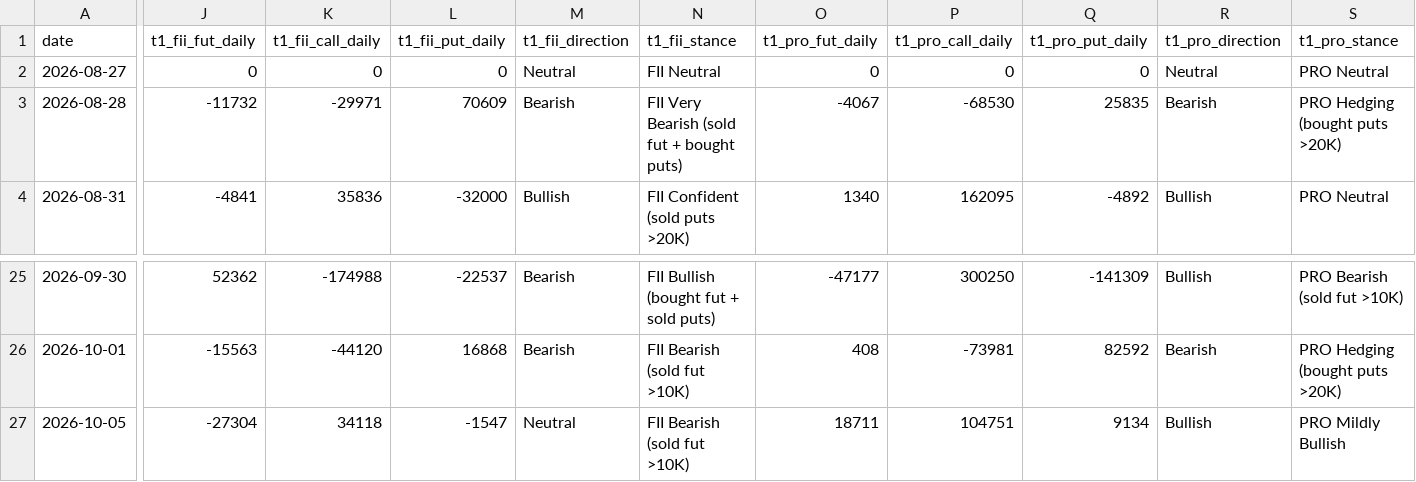
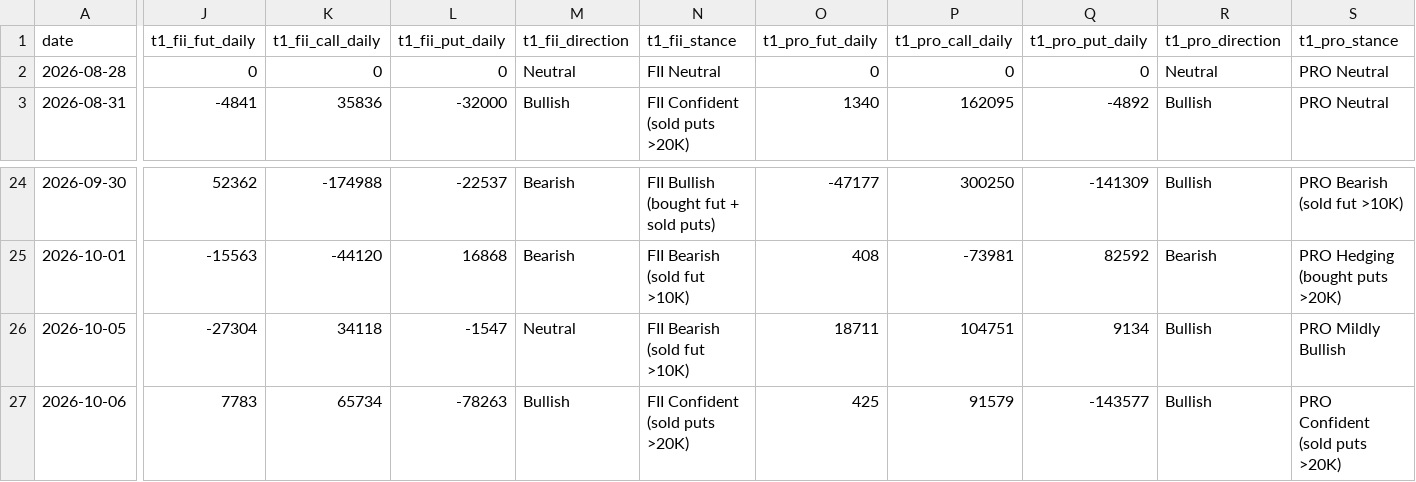
Before and after one commit to manish70158/vix-backtest-analysis, a CSV file: sensex-analysis/sensex_bse_participant_wise_daily.csv, drawn as a sheet; only a part is shown, gaps mark what is left out; removed rows and columns are numbered as before the commit, all else as after; rows hold the shown columns only; the diff covers the shown part only; the diff names each change by its address in the sheet, - before the commit and + after, or states it on an @@ line.

```diff
--- a/sensex-analysis/sensex_bse_participant_wise_daily.csv
+++ b/sensex-analysis/sensex_bse_participant_wise_daily.csv
-row 2: 2026-08-27 | 0 | 0 | 0 | Neutral | FII Neutral | 0 | 0 | 0 | Neutral | PRO Neutral
-J2 (t1_fii_fut_daily): -11732
+J2 (t1_fii_fut_daily): 0
-K2 (t1_fii_call_daily): -29971
+K2 (t1_fii_call_daily): 0
-L2 (t1_fii_put_daily): 70609
+L2 (t1_fii_put_daily): 0
-M2 (t1_fii_direction): Bearish
+M2 (t1_fii_direction): Neutral
-N2 (t1_fii_stance): FII Very Bearish (sold fut + bought puts)
+N2 (t1_fii_stance): FII Neutral
-O2 (t1_pro_fut_daily): -4067
+O2 (t1_pro_fut_daily): 0
-P2 (t1_pro_call_daily): -68530
+P2 (t1_pro_call_daily): 0
-Q2 (t1_pro_put_daily): 25835
+Q2 (t1_pro_put_daily): 0
-R2 (t1_pro_direction): Bearish
+R2 (t1_pro_direction): Neutral
-S2 (t1_pro_stance): PRO Hedging (bought puts >20K)
+S2 (t1_pro_stance): PRO Neutral
+row 27: 2026-10-06 | 7783 | 65734 | -78263 | Bullish | FII Confident (sold puts >20K) | 425 | 91579 | -143577 | Bullish | PRO Confident (sold puts >20K)
```
Also changed, not shown: 14 edited cells elsewhere in this file, sensex-analysis/bse_fii_t1_daily.csv, sensex-analysis/sensex_fii_t1_daily_results.csv, 1 other file.
